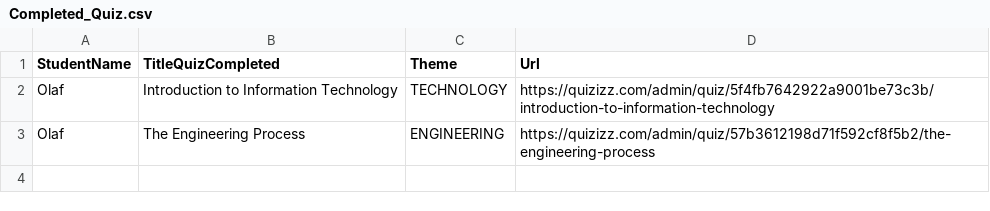
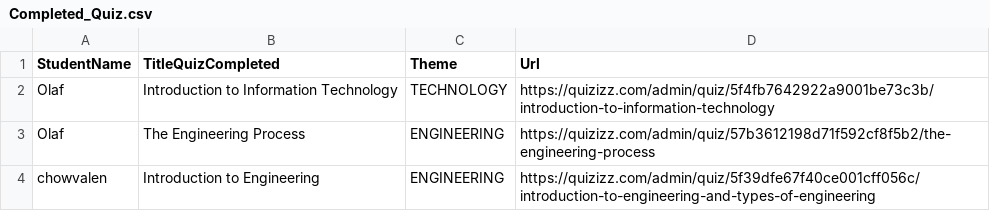
Before and after one commit to ChengYe110/DS_Assignment-Final, a CSV file: Completed_Quiz.csv, drawn as a sheet; the diff names each change by its address in the sheet, - before the commit and + after, or states it on an @@ line.

```diff
--- a/Completed_Quiz.csv
+++ b/Completed_Quiz.csv
+row 4: chowvalen | Introduction to Engineering | ENGINEERING | https://quizizz.com/admin/quiz/5f39dfe67f40ce001cff056c/introduction-to-engineering-and-types-of-engineering
```
Also changed, not shown: Events.csv, Users.csv, 2 other files.
